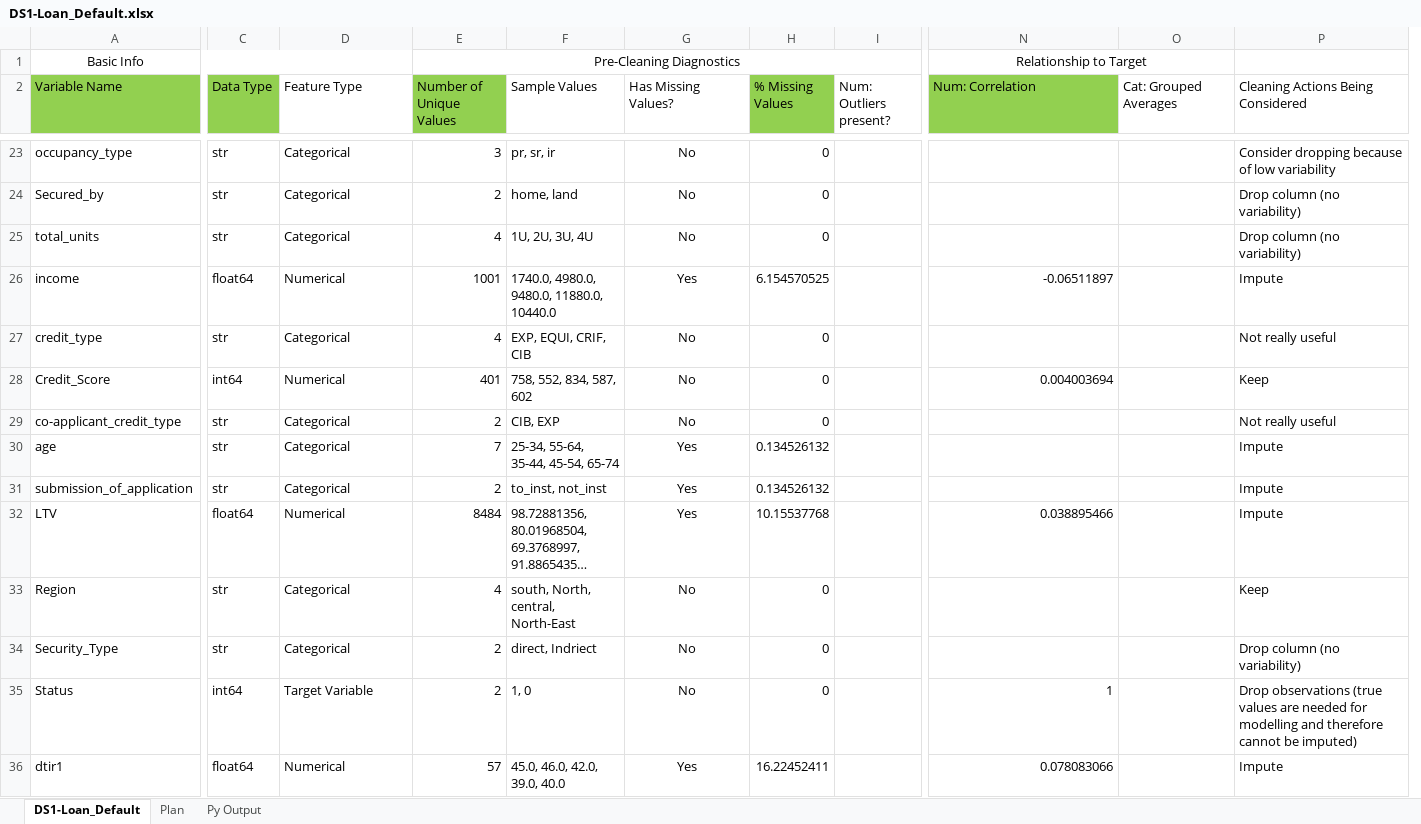
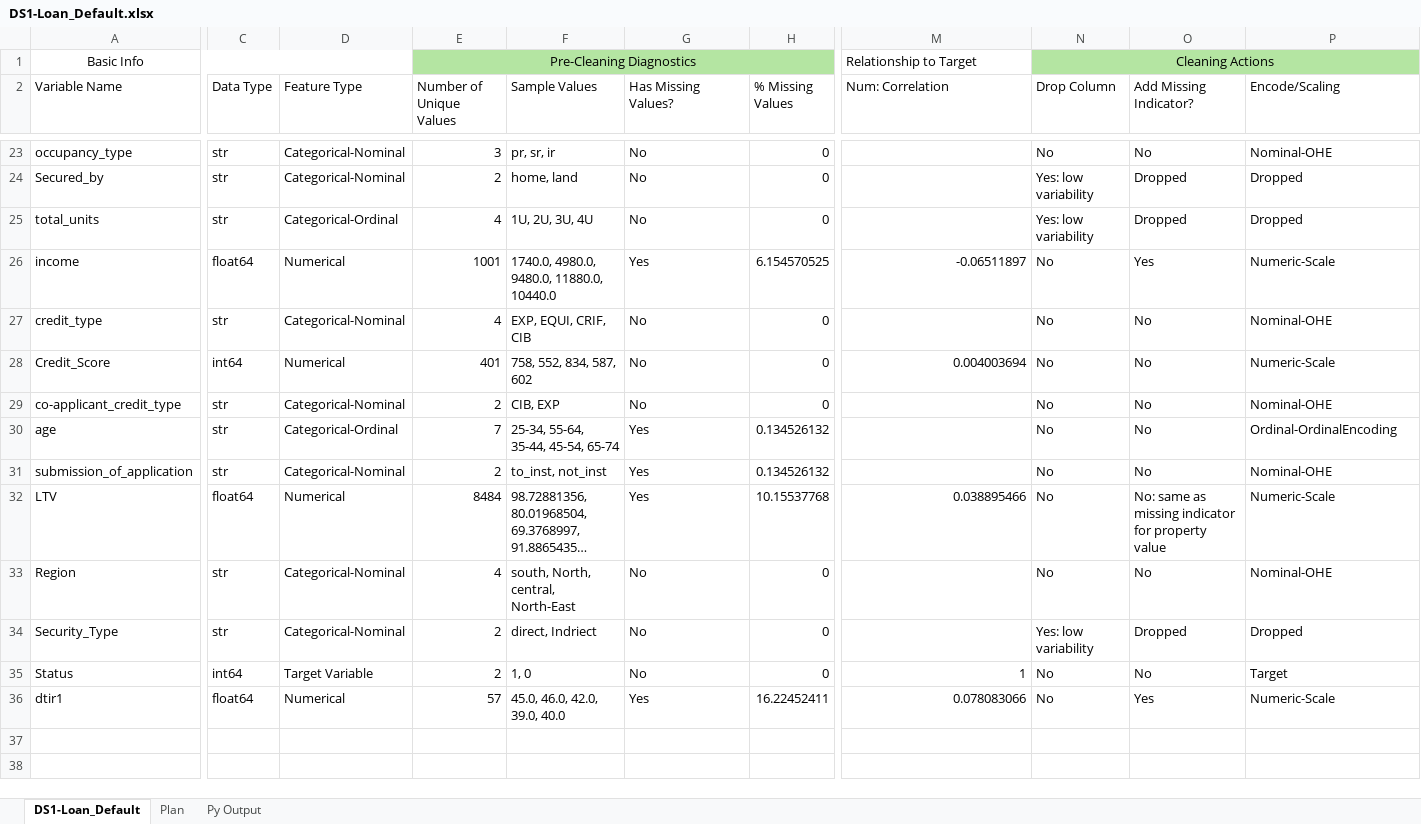
Before and after one commit to UmarHMoh/COMP3608-LOANS-PROJECT, an Excel workbook: Reports/DS1-Loan_Default.xlsx, sheet DS1-Loan_Default, drawn as a sheet; only a part is shown, gaps mark what is left out; long unchanged cells end in …; values as stored, in another font and other column widths than the file's, no borders; removed rows and columns are numbered as before the commit, all else as after; the diff covers the shown part only; the diff names each change by its address in the sheet, - before the commit and + after, or states it on an @@ line.

```diff
--- a/Reports/DS1-Loan_Default.xlsx (sheet DS1-Loan_Default)
+++ b/Reports/DS1-Loan_Default.xlsx (sheet DS1-Loan_Default)
-column I (Num: Outliers present?), empty
+column N (Drop Column), row 1: Cleaning Actions; rows 23-36: No | Yes: low variability | Yes: low variability | No | No | No | No | No | No | No | No | Yes: low variability | No | No
-E1:H1 fill: none
+E1:H1 fill: #B4E5A2
-M1 alignment: center
+M1 alignment: left
-N1:O1 merged
-O1:P1 fill: none
+O1:P1 fill: #B4E5A2
-A2 fill: #92D050
+A2 fill: none
-C2 fill: #92D050
+C2 fill: none
-E2 fill: #92D050
+E2 fill: none
-H2 fill: #92D050
+H2 fill: none
-M2 fill: #92D050
+M2 fill: none
-O2: Cat: Grouped Averages
+O2: Add Missing Indicator?
-P2: Cleaning Actions Being Considered
+P2: Encode/Scaling
-D23:D24 (Feature Type): Categorical
+D23:D24 (Feature Type): Categorical-Nominal
-G23:G36 alignment: center
+G23:G36 alignment: left
-O23 (Add Missing Indicator?): (empty)
+O23 (Add Missing Indicator?): No
-P23 (Encode/Scaling): Consider dropping because of low variability
+P23 (Encode/Scaling): Nominal-OHE
-O24:O25 (Add Missing Indicator?): (empty)
+O24:O25 (Add Missing Indicator?): Dropped
-P24:P25 (Encode/Scaling): Drop column (no variability)
+P24:P25 (Encode/Scaling): Dropped
-D25 (Feature Type): Categorical
+D25 (Feature Type): Categorical-Ordinal
-O26 (Add Missing Indicator?): (empty)
+O26 (Add Missing Indicator?): Yes
-P26 (Encode/Scaling): Impute
+P26 (Encode/Scaling): Numeric-Scale
-D27 (Feature Type): Categorical
+D27 (Feature Type): Categorical-Nominal
-O27:O31 (Add Missing Indicator?): (empty)
+O27:O31 (Add Missing Indicator?): No
-P27 (Encode/Scaling): Not really useful
+P27 (Encode/Scaling): Nominal-OHE
-P28 (Encode/Scaling): Keep
+P28 (Encode/Scaling): Numeric-Scale
-D29 (Feature Type): Categorical
+D29 (Feature Type): Categorical-Nominal
-P29 (Encode/Scaling): Not really useful
+P29 (Encode/Scaling): Nominal-OHE
-D30 (Feature Type): Categorical
+D30 (Feature Type): Categorical-Ordinal
-P30 (Encode/Scaling): Impute
+P30 (Encode/Scaling): Ordinal-OrdinalEncoding
-D31 (Feature Type): Categorical
+D31 (Feature Type): Categorical-Nominal
-P31 (Encode/Scaling): Impute
+P31 (Encode/Scaling): Nominal-OHE
-O32 (Add Missing Indicator?): (empty)
+O32 (Add Missing Indicator?): No: same as missing indicator for property value
-P32 (Encode/Scaling): Impute
+P32 (Encode/Scaling): Numeric-Scale
-D33:D34 (Feature Type): Categorical
+D33:D34 (Feature Type): Categorical-Nominal
-O33 (Add Missing Indicator?): (empty)
+O33 (Add Missing Indicator?): No
-P33 (Encode/Scaling): Keep
+P33 (Encode/Scaling): Nominal-OHE
-O34 (Add Missing Indicator?): (empty)
+O34 (Add Missing Indicator?): Dropped
-P34 (Encode/Scaling): Drop column (no variability)
+P34 (Encode/Scaling): Dropped
-O35 (Add Missing Indicator?): (empty)
+O35 (Add Missing Indicator?): No
-P35 (Encode/Scaling): Drop observations (true values are needed for modelling and therefore cannot be imputed)
+P35 (Encode/Scaling): Target
-O36 (Add Missing Indicator?): (empty)
+O36 (Add Missing Indicator?): Yes
-P36 (Encode/Scaling): Impute
+P36 (Encode/Scaling): Numeric-Scale
```
Also changed, not shown: 52 edited cells and cell formats elsewhere in this sheet, sheet Plan, formulas that keep their value, 1 other file.
